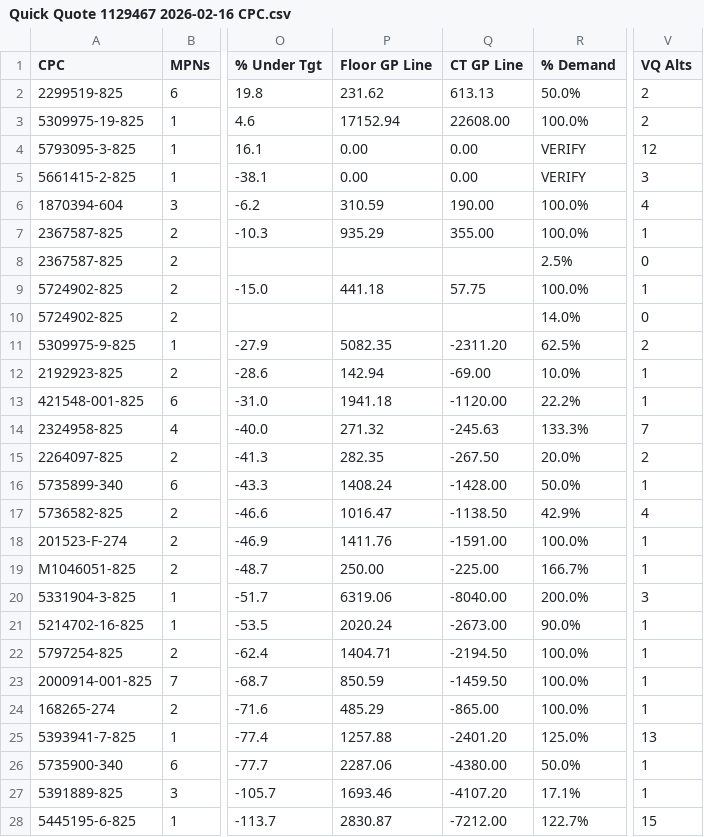
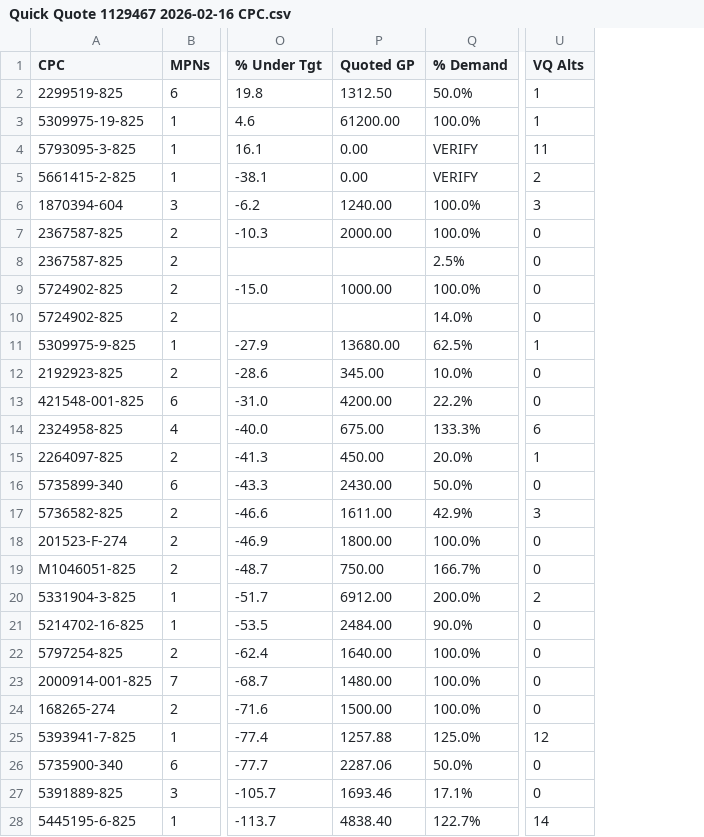
Before and after one commit to AstuteGroup/astute-workinstructions, a CSV file: Trading Analysis/Quick Quote/Quick Quote 1129467 2026-02-16 CPC.csv, drawn as a sheet; only a part is shown, gaps mark what is left out; removed rows and columns are numbered as before the commit, all else as after; the diff covers the shown part only; the diff names each change by its address in the sheet, - before the commit and + after, or states it on an @@ line.

```diff
--- a/Trading Analysis/Quick Quote/Quick Quote 1129467 2026-02-16 CPC.csv
+++ b/Trading Analysis/Quick Quote/Quick Quote 1129467 2026-02-16 CPC.csv
-column P (Floor GP Line), rows 2-28: 231.62 | 17152.94 | 0.00 | 0.00 | 310.59 | 935.29 |  | 441.18 |  | 5082.35 | 142.94 | 1941.18 | 271.32 | 282.35 | 1408.24 | 1016.47 | 1411.76 | 250.00 | 6319.06 | 2020.24 | 1404.71 | 850.59 | 485.29 | 1257.88 | 2287.06 | 1693.46 | 2830.87
-column Q (CT GP Line), rows 2-28: 613.13 | 22608.00 | 0.00 | 0.00 | 190.00 | 355.00 |  | 57.75 |  | -2311.20 | -69.00 | -1120.00 | -245.63 | -267.50 | -1428.00 | -1138.50 | -1591.00 | -225.00 | -8040.00 | -2673.00 | -2194.50 | -1459.50 | -865.00 | -2401.20 | -4380.00 | -4107.20 | -7212.00
+column P (Quoted GP), rows 2-28: 1312.50 | 61200.00 | 0.00 | 0.00 | 1240.00 | 2000.00 |  | 1000.00 |  | 13680.00 | 345.00 | 4200.00 | 675.00 | 450.00 | 2430.00 | 1611.00 | 1800.00 | 750.00 | 6912.00 | 2484.00 | 1640.00 | 1480.00 | 1500.00 | 1257.88 | 2287.06 | 1693.46 | 4838.40
-U2:U3 (VQ Alts): 2
+U2:U3 (VQ Alts): 1
-U4 (VQ Alts): 12
+U4 (VQ Alts): 11
-U5 (VQ Alts): 3
+U5 (VQ Alts): 2
-U6 (VQ Alts): 4
+U6 (VQ Alts): 3
-U7 (VQ Alts): 1
+U7 (VQ Alts): 0
-U9 (VQ Alts): 1
+U9 (VQ Alts): 0
-U11 (VQ Alts): 2
+U11 (VQ Alts): 1
-U12:U13 (VQ Alts): 1
+U12:U13 (VQ Alts): 0
-U14 (VQ Alts): 7
+U14 (VQ Alts): 6
-U15 (VQ Alts): 2
+U15 (VQ Alts): 1
-U16 (VQ Alts): 1
+U16 (VQ Alts): 0
-U17 (VQ Alts): 4
+U17 (VQ Alts): 3
-U18:U19 (VQ Alts): 1
+U18:U19 (VQ Alts): 0
-U20 (VQ Alts): 3
+U20 (VQ Alts): 2
-U21:U24 (VQ Alts): 1
+U21:U24 (VQ Alts): 0
-U25 (VQ Alts): 13
+U25 (VQ Alts): 12
-U26:U27 (VQ Alts): 1
+U26:U27 (VQ Alts): 0
-U28 (VQ Alts): 15
+U28 (VQ Alts): 14
```
Also changed, not shown: 2 edited cells elsewhere in this file, Trading Analysis/Quick Quote/Quick Quote 1129361 2026-02-16 CPC.csv.
